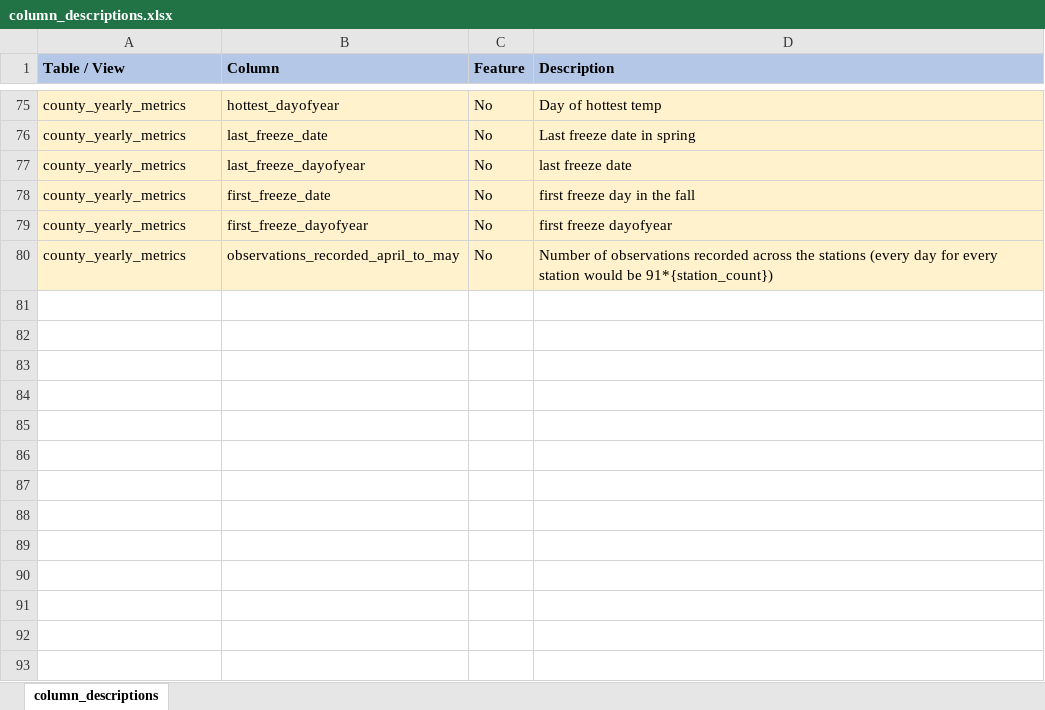
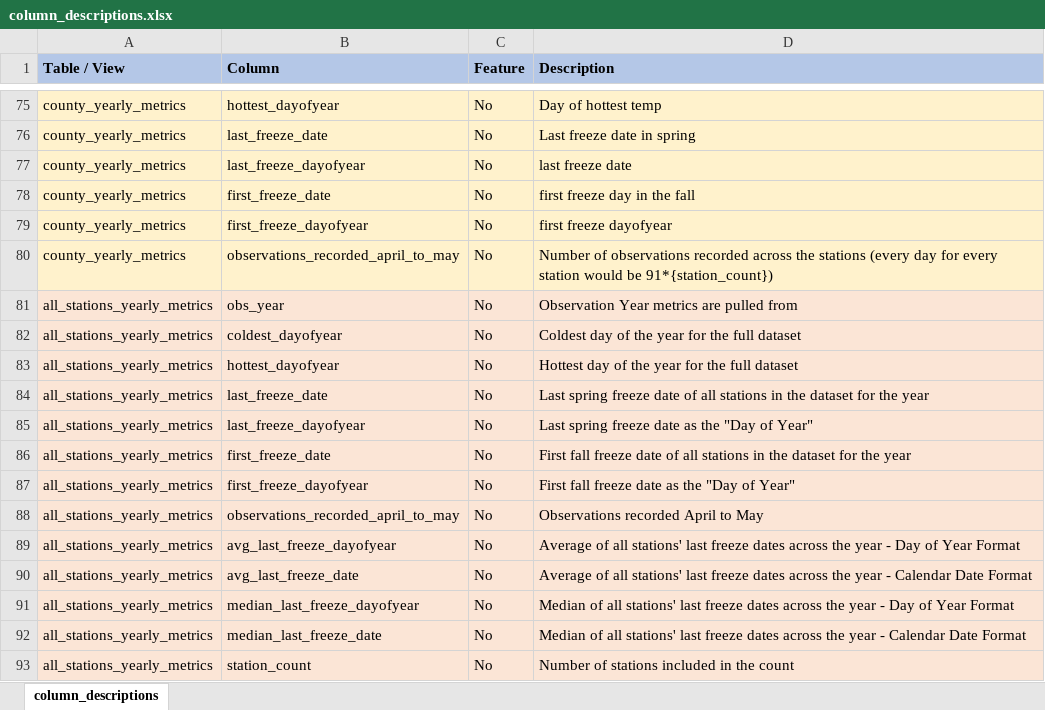
Before and after one commit to UofM-Final-Project/Home_Gardeners_Analysis, an Excel workbook: resources/column_descriptions.xlsx, sheet column_descriptions, drawn as a sheet; only a part is shown, gaps mark what is left out; values as stored, in another font and other column widths than the file's, no borders; the diff names each change by its address in the sheet, - before the commit and + after, or states it on an @@ line.

Commit message:
Added logic/erd-changes for All Stations by year

```diff
--- a/resources/column_descriptions.xlsx (sheet column_descriptions)
+++ b/resources/column_descriptions.xlsx (sheet column_descriptions)
+row 81: all_stations_yearly_metrics | obs_year | No | Observation Year metrics are pulled from
+row 82: all_stations_yearly_metrics | coldest_dayofyear | No | Coldest day of the year for the full dataset
+row 83: all_stations_yearly_metrics | hottest_dayofyear | No | Hottest day of the year for the full dataset
+row 84: all_stations_yearly_metrics | last_freeze_date | No | Last spring freeze date of all stations in the dataset for the year
+row 85: all_stations_yearly_metrics | last_freeze_dayofyear | No | Last spring freeze date as the "Day of Year"
+row 86: all_stations_yearly_metrics | first_freeze_date | No | First fall freeze date of all stations in the dataset for the year
+row 87: all_stations_yearly_metrics | first_freeze_dayofyear | No | First fall freeze date as the "Day of Year"
+row 88: all_stations_yearly_metrics | observations_recorded_april_to_may | No | Observations recorded April to May
+row 89: all_stations_yearly_metrics | avg_last_freeze_dayofyear | No | Average of all stations' last freeze dates across the year - Day of Year Format
+row 90: all_stations_yearly_metrics | avg_last_freeze_date | No | Average of all stations' last freeze dates across the year - Calendar Date Format
+row 91: all_stations_yearly_metrics | median_last_freeze_dayofyear | No | Median of all stations' last freeze dates across the year - Day of Year Format
+row 92: all_stations_yearly_metrics | median_last_freeze_date | No | Median of all stations' last freeze dates across the year - Calendar Date Format
+row 93: all_stations_yearly_metrics | station_count | No | Number of stations included in the count
```
Also changed, not shown: 2 other files.
